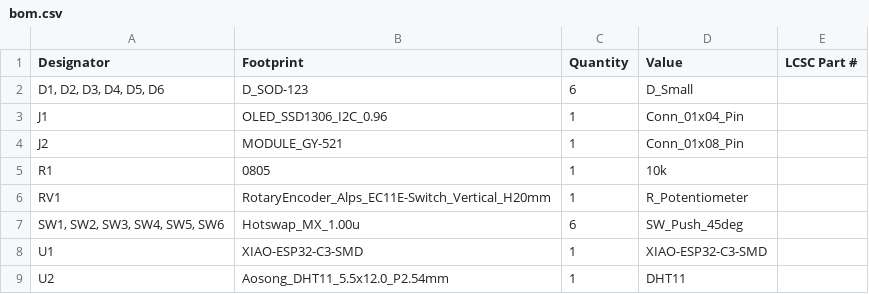
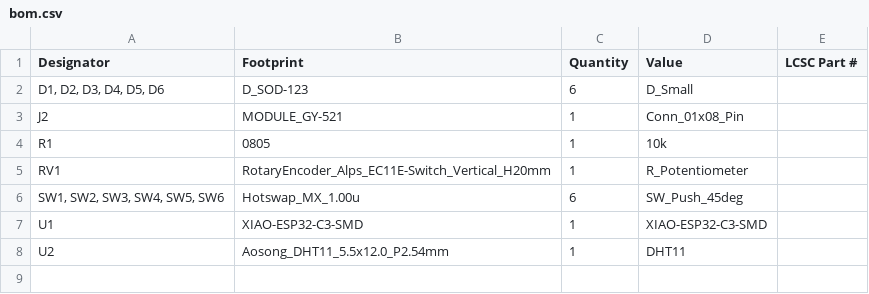
Before and after one commit to Stanlee1234/Moonboard, a CSV file: KiCAD/production/bom.csv, drawn as a sheet; the diff names each change by its address in the sheet, - before the commit and + after, or states it on an @@ line.

Commit message:
reuploaded production files

```diff
--- a/KiCAD/production/bom.csv
+++ b/KiCAD/production/bom.csv
-row 3: J1 | OLED_SSD1306_I2C_0.96 | 1 | Conn_01x04_Pin
```
Also changed, not shown: KiCAD/production/positions.csv, 5 other files.
